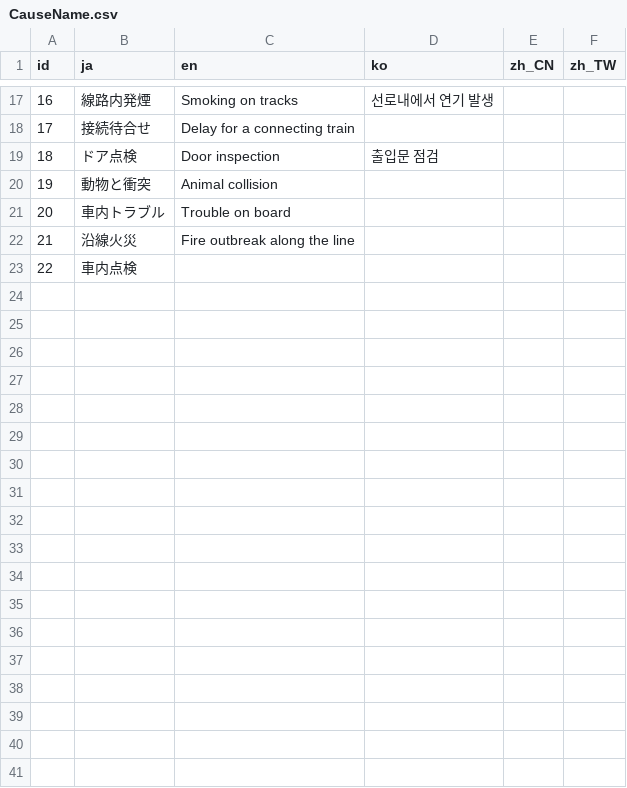
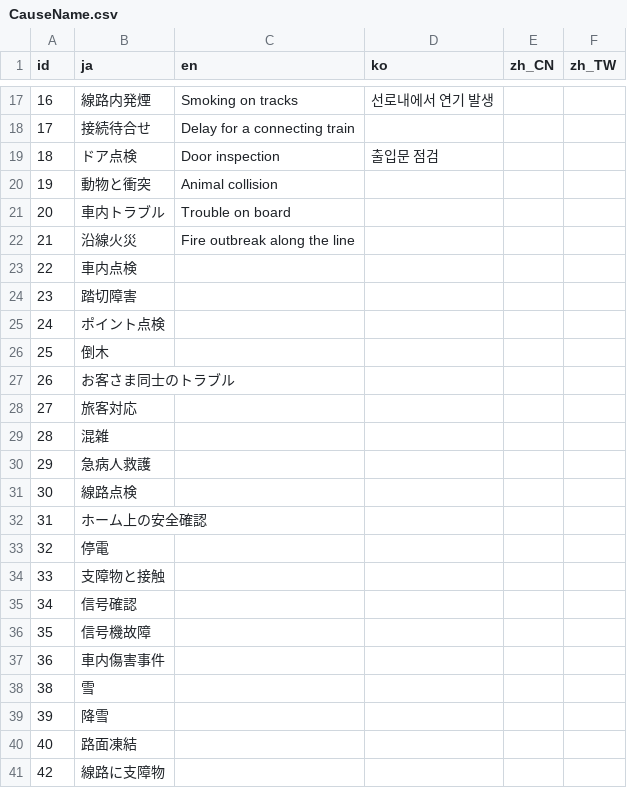
Before and after one commit to friuli-jokyo/python-odpt2jre, a CSV file: odpt2jre/intermediate_components/table/CauseName.csv, drawn as a sheet; only a part is shown, gaps mark what is left out.

```diff
--- a/odpt2jre/intermediate_components/table/CauseName.csv
+++ b/odpt2jre/intermediate_components/table/CauseName.csv
@@ -23 +23,19 @@
 "22","車内点検",,,,
+"23","踏切障害",,,,
+"24","ポイント点検",,,,
+"25","倒木",,,,
+"26","お客さま同士のトラブル",,,,
+"27","旅客対応",,,,
+"28","混雑",,,,
+"29","急病人救護",,,,
+"30","線路点検",,,,
+"31","ホーム上の安全確認",,,,
+"32","停電",,,,
+"33","支障物と接触",,,,
+"34","信号確認",,,,
+"35","信号機故障",,,,
+"36","車内傷害事件",,,,
+"38","雪",,,,
+"39","降雪",,,,
+"40","路面凍結",,,,
+"42","線路に支障物",,,,
```
Also changed, not shown: 1 other file.
